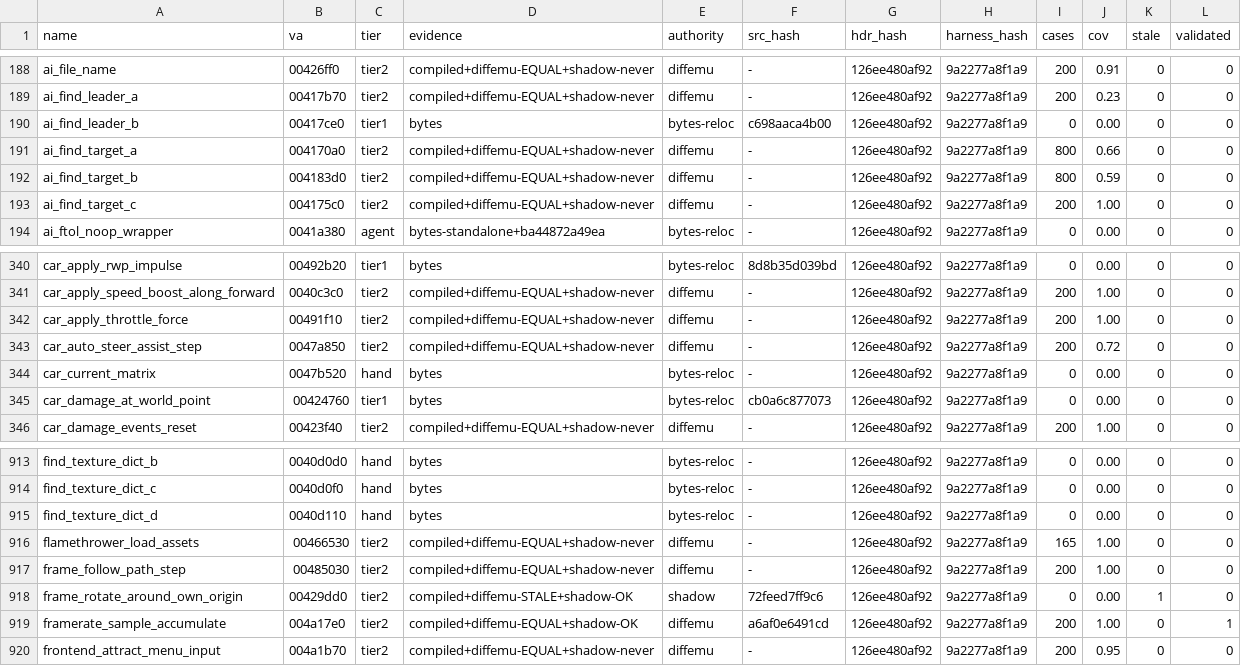
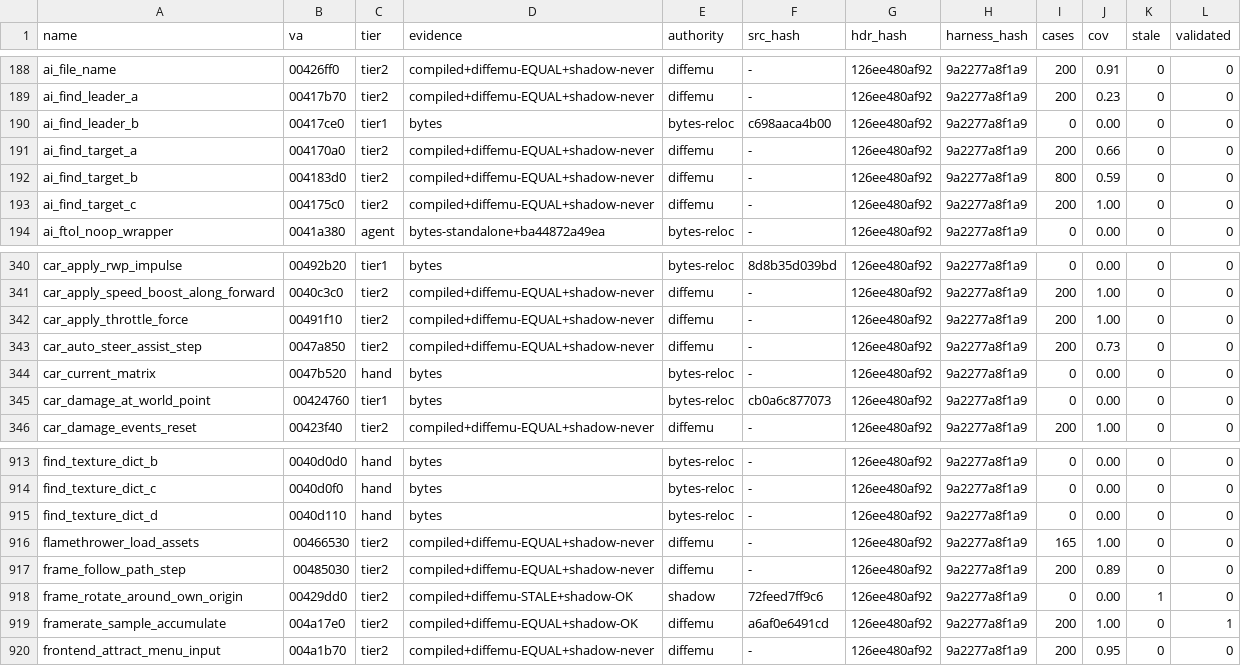
Before and after one commit to mashed-reverse-engineering/MFL-recomp, a CSV file: data/tier_ledger.csv, drawn as a sheet; only a part is shown, gaps mark what is left out; the diff covers the shown part only.

```diff
--- a/data/tier_ledger.csv
+++ b/data/tier_ledger.csv
@@ -190,3 +190,3 @@ ai_find_leader_a,00417b70,tier2,compiled+diffemu-EQUAL+shadow-never,diffemu,-,12
 ai_find_leader_b,00417ce0,tier1,bytes,bytes-reloc,c698aaca4b00,126ee480af92,9a2277a8f1a9,0,0.00,0,0
-ai_find_target_a,004170a0,tier2,compiled+diffemu-EQUAL+shadow-never,diffemu,-,126ee480af92,9a2277a8f1a9,800,0.66,0,0
+ai_find_target_a,004170a0,tier2,compiled+diffemu-EQUAL+shadow-never,diffemu,-,126ee480af92,9a2277a8f1a9,200,0.66,0,0
 ai_find_target_b,004183d0,tier2,compiled+diffemu-EQUAL+shadow-never,diffemu,-,126ee480af92,9a2277a8f1a9,800,0.59,0,0
@@ -342,3 +342,3 @@ car_apply_speed_boost_along_forward,0040c3c0,tier2,compiled+diffemu-EQUAL+shadow
 car_apply_throttle_force,00491f10,tier2,compiled+diffemu-EQUAL+shadow-never,diffemu,-,126ee480af92,9a2277a8f1a9,200,1.00,0,0
-car_auto_steer_assist_step,0047a850,tier2,compiled+diffemu-EQUAL+shadow-never,diffemu,-,126ee480af92,9a2277a8f1a9,200,0.72,0,0
+car_auto_steer_assist_step,0047a850,tier2,compiled+diffemu-EQUAL+shadow-never,diffemu,-,126ee480af92,9a2277a8f1a9,200,0.73,0,0
 car_current_matrix,0047b520,hand,bytes,bytes-reloc,-,126ee480af92,9a2277a8f1a9,0,0.00,0,0
@@ -916,3 +916,3 @@ find_texture_dict_d,0040d110,hand,bytes,bytes-reloc,-,126ee480af92,9a2277a8f1a9,
 flamethrower_load_assets,00466530,tier2,compiled+diffemu-EQUAL+shadow-never,diffemu,-,126ee480af92,9a2277a8f1a9,165,1.00,0,0
-frame_follow_path_step,00485030,tier2,compiled+diffemu-EQUAL+shadow-never,diffemu,-,126ee480af92,9a2277a8f1a9,200,1.00,0,0
+frame_follow_path_step,00485030,tier2,compiled+diffemu-EQUAL+shadow-never,diffemu,-,126ee480af92,9a2277a8f1a9,200,0.89,0,0
 frame_rotate_around_own_origin,00429dd0,tier2,compiled+diffemu-STALE+shadow-OK,shadow,72feed7ff9c6,126ee480af92,9a2277a8f1a9,0,0.00,1,0
```
Also changed, not shown: 13 edited cells elsewhere in this file, 45 other files.
